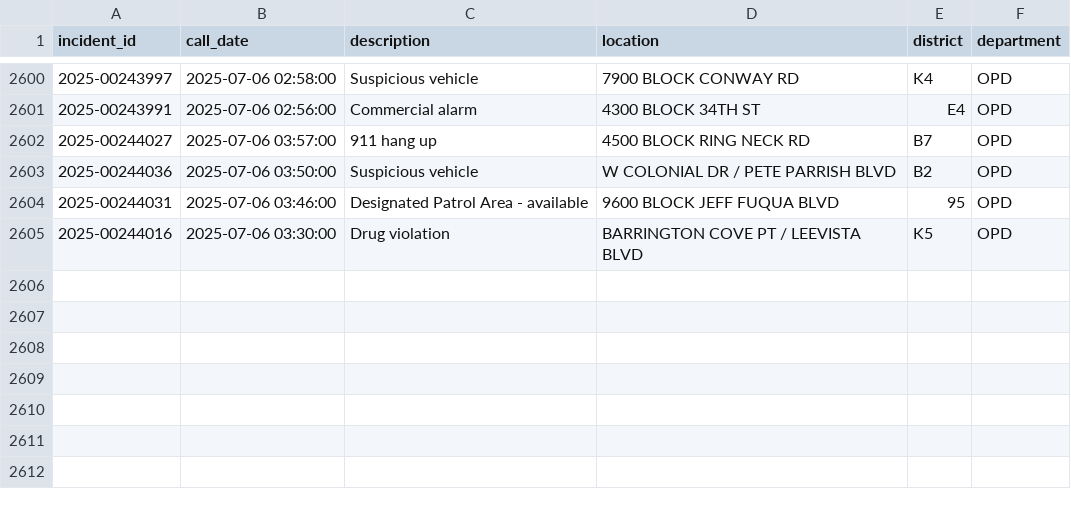
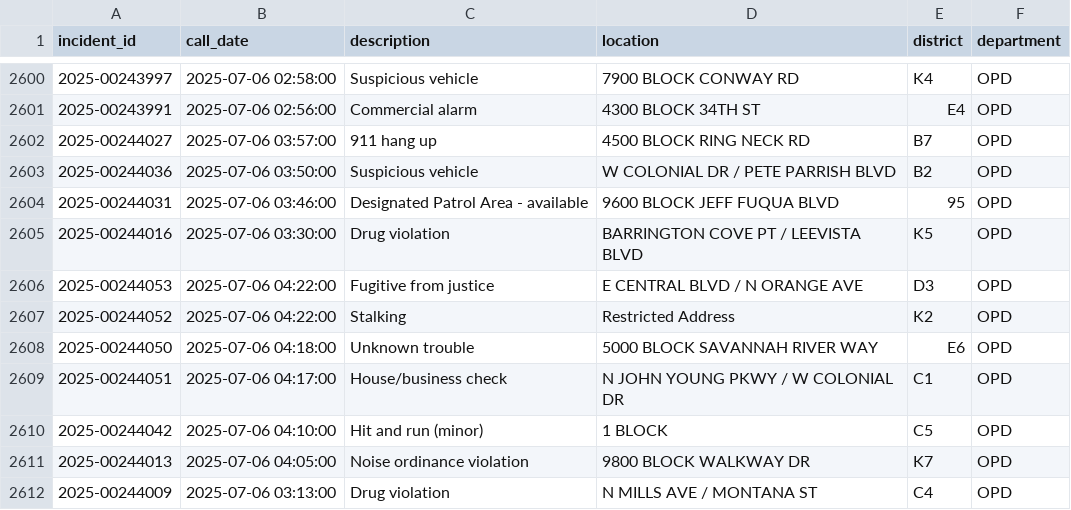
Before and after one commit to mike-lanier/active_calls_actions, a CSV file: data/active_calls.csv, drawn as a sheet; only a part is shown, gaps mark what is left out; the diff names each change by its address in the sheet, - before the commit and + after, or states it on an @@ line.

```diff
--- a/data/active_calls.csv
+++ b/data/active_calls.csv
+row 2606: 2025-00244053 | 2025-07-06 04:22:00 | Fugitive from justice | E CENTRAL BLVD / N ORANGE AVE | D3 | OPD
+row 2607: 2025-00244052 | 2025-07-06 04:22:00 | Stalking | Restricted Address | K2 | OPD
+row 2608: 2025-00244050 | 2025-07-06 04:18:00 | Unknown trouble | 5000 BLOCK SAVANNAH RIVER WAY | E6 | OPD
+row 2609: 2025-00244051 | 2025-07-06 04:17:00 | House/business check | N JOHN YOUNG PKWY / W COLONIAL DR | C1 | OPD
+row 2610: 2025-00244042 | 2025-07-06 04:10:00 | Hit and run (minor) | 1 BLOCK | C5 | OPD
+row 2611: 2025-00244013 | 2025-07-06 04:05:00 | Noise ordinance violation | 9800 BLOCK WALKWAY DR | K7 | OPD
+row 2612: 2025-00244009 | 2025-07-06 03:13:00 | Drug violation | N MILLS AVE / MONTANA ST | C4 | OPD
```
